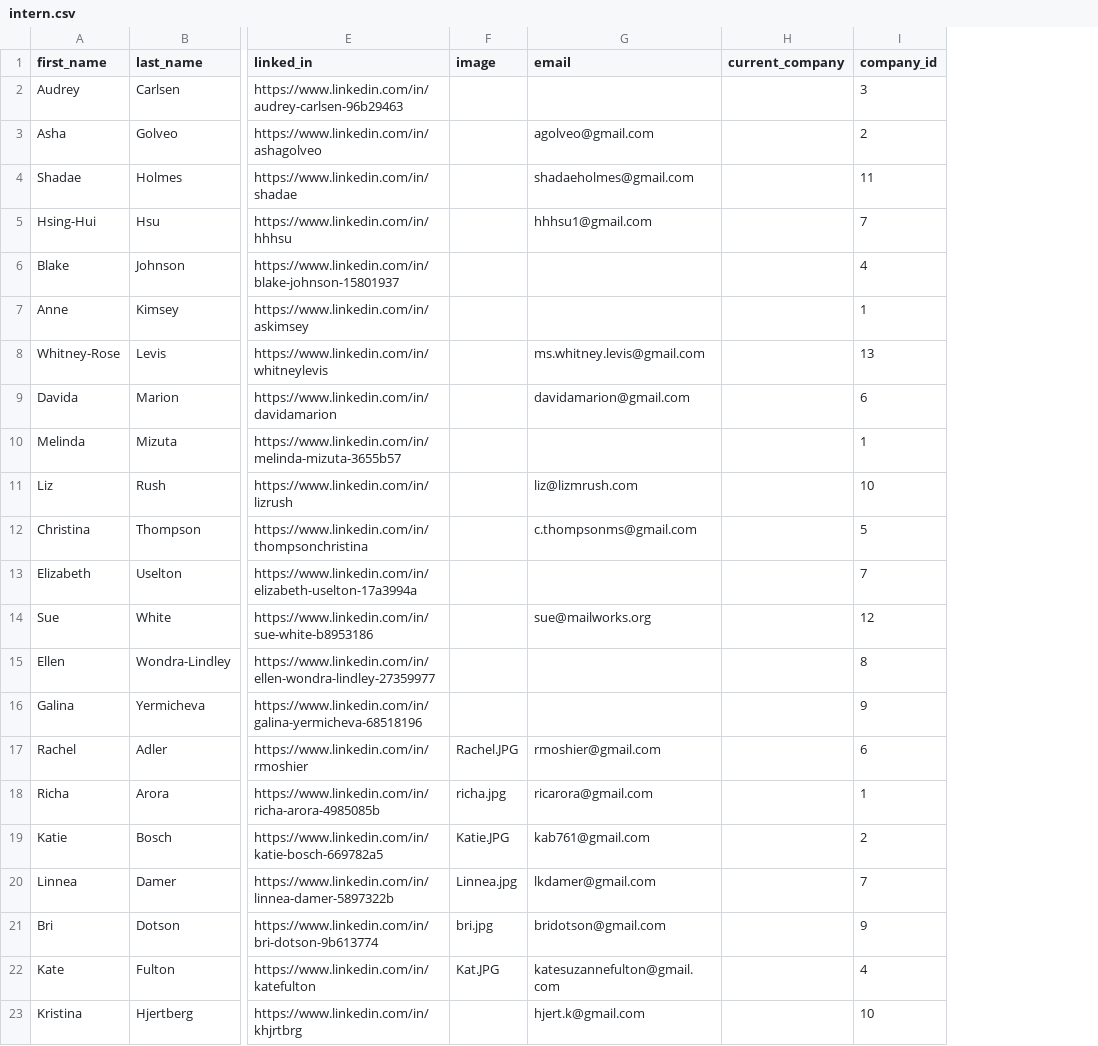
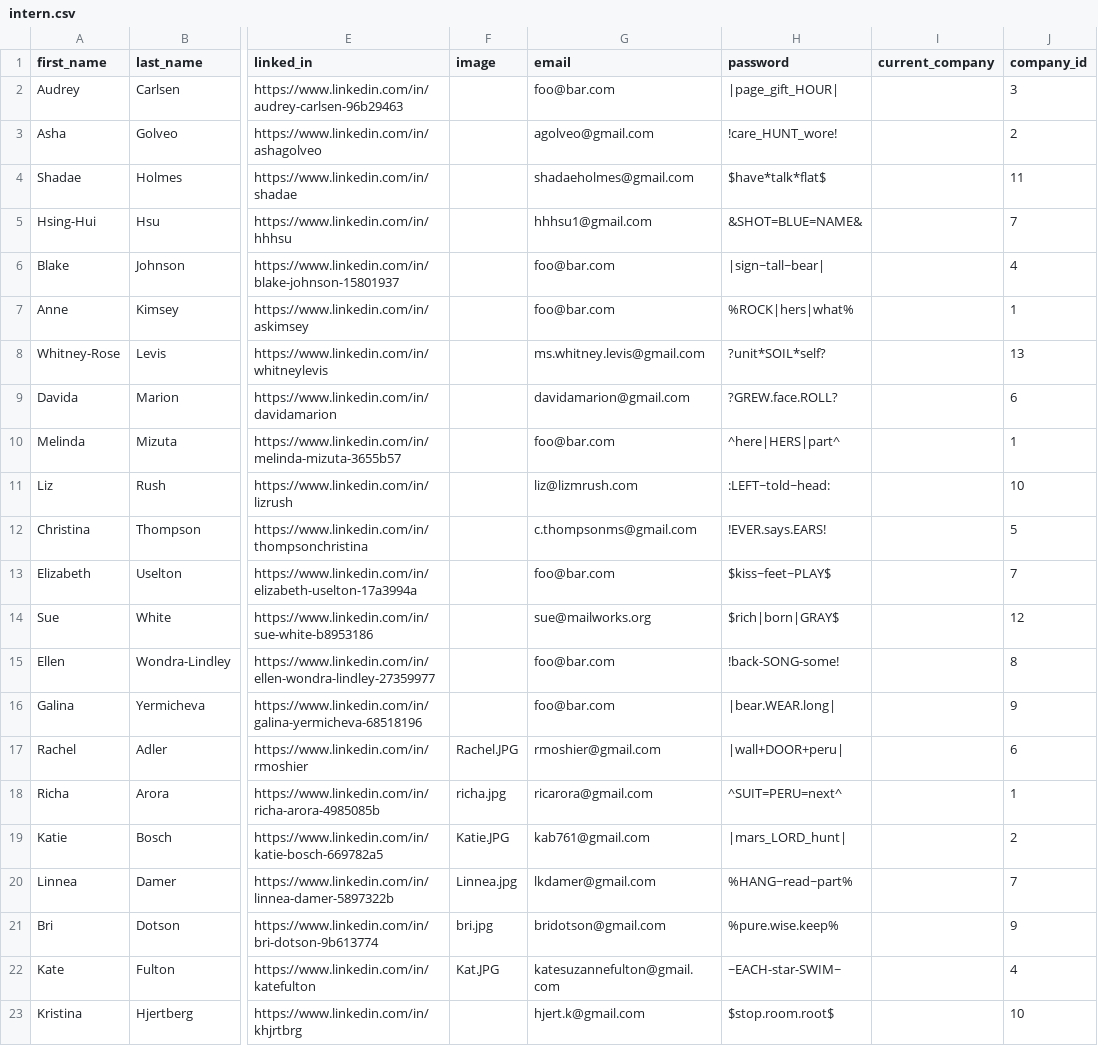
Before and after one commit to jbuechs/AdaInterns, a CSV file: seeds_csvs/intern.csv, drawn as a sheet; only a part is shown, gaps mark what is left out; the diff names each change by its address in the sheet, - before the commit and + after, or states it on an @@ line.

Commit message:
add password field to csv seed file

```diff
--- a/seeds_csvs/intern.csv
+++ b/seeds_csvs/intern.csv
+column H (password), rows 2-23: |page_gift_HOUR| | !care_HUNT_wore! | $have*talk*flat$ | &SHOT=BLUE=NAME& | |sign~tall~bear| | %ROCK|hers|what% | ?unit*SOIL*self? | ?GREW.face.ROLL? | ^here|HERS|part^ | :LEFT~told~head: | !EVER.says.EARS! | $kiss~feet~PLAY$ | $rich|born|GRAY$ | !back-SONG-some! | |bear.WEAR.long| | |wall+DOOR+peru| | ^SUIT=PERU=next^ | |mars_LORD_hunt| | %HANG~read~part% | %pure.wise.keep% | ~EACH-star-SWIM~ | $stop.room.root$
-G2 (email): (empty)
+G2 (email): foo@bar.com
-G6:G7 (email): (empty)
+G6:G7 (email): foo@bar.com
-G10 (email): (empty)
+G10 (email): foo@bar.com
-G13 (email): (empty)
+G13 (email): foo@bar.com
-G15:G16 (email): (empty)
+G15:G16 (email): foo@bar.com
```
